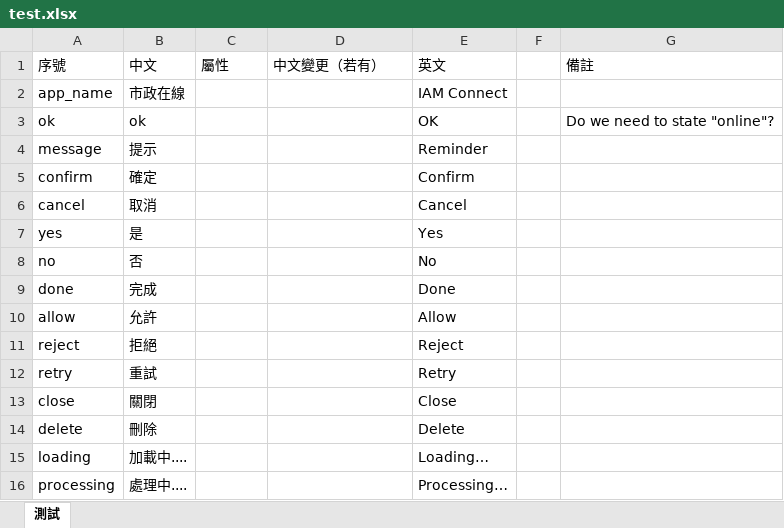
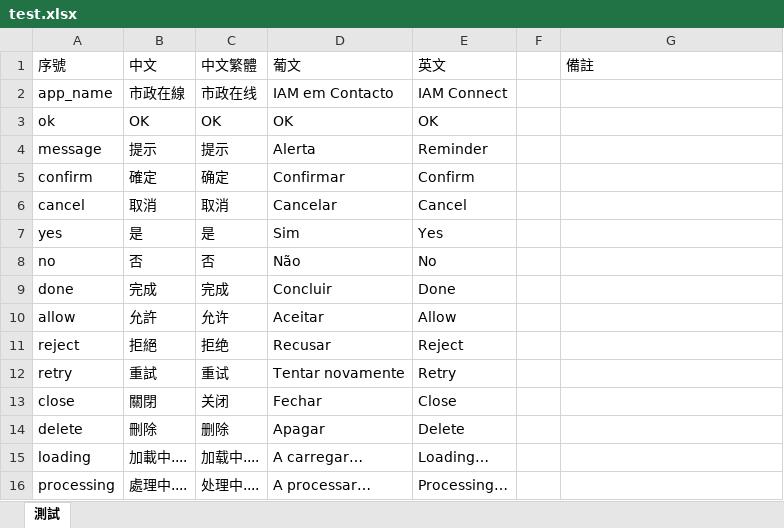
Before and after one commit to asaxie/tranjs, an Excel workbook: input/test.xlsx, sheet 測試, drawn as a sheet; only a part is shown; values as stored, in another font and other column widths than the file's, no cell formats; conditional formats not drawn; the diff covers the shown part only; the diff names each change by its address in the sheet, - before the commit and + after, or states it on an @@ line.

```diff
--- a/input/test.xlsx (sheet 測試)
+++ b/input/test.xlsx (sheet 測試)
-C1: 屬性
+C1: 中文繁體
-D1: 中文變更（若有）
+D1: 葡文
-C2 (中文繁體): (empty)
+C2 (中文繁體): 市政在线
-D2 (葡文): (empty)
+D2 (葡文): IAM em Contacto
-B3 (中文): ok
+B3 (中文): OK
-C3 (中文繁體): (empty)
+C3 (中文繁體): OK
-D3 (葡文): (empty)
+D3 (葡文): OK
-G3 (備註): Do we need to state "online"?
+G3 (備註): (empty)
-C4 (中文繁體): (empty)
+C4 (中文繁體): 提示
-D4 (葡文): (empty)
+D4 (葡文): Alerta
-C5 (中文繁體): (empty)
+C5 (中文繁體): 确定
-D5 (葡文): (empty)
+D5 (葡文): Confirmar
-C6 (中文繁體): (empty)
+C6 (中文繁體): 取消
-D6 (葡文): (empty)
+D6 (葡文): Cancelar
-C7 (中文繁體): (empty)
+C7 (中文繁體): 是
-D7 (葡文): (empty)
+D7 (葡文): Sim
-C8 (中文繁體): (empty)
+C8 (中文繁體): 否
-D8 (葡文): (empty)
+D8 (葡文): Não
-C9 (中文繁體): (empty)
+C9 (中文繁體): 完成
-D9 (葡文): (empty)
+D9 (葡文): Concluir
-C10 (中文繁體): (empty)
+C10 (中文繁體): 允许
-D10 (葡文): (empty)
+D10 (葡文): Aceitar
-C11 (中文繁體): (empty)
+C11 (中文繁體): 拒绝
-D11 (葡文): (empty)
+D11 (葡文): Recusar
-C12 (中文繁體): (empty)
+C12 (中文繁體): 重试
-D12 (葡文): (empty)
+D12 (葡文): Tentar novamente
-C13 (中文繁體): (empty)
+C13 (中文繁體): 关闭
-D13 (葡文): (empty)
+D13 (葡文): Fechar
-C14 (中文繁體): (empty)
+C14 (中文繁體): 删除
-D14 (葡文): (empty)
+D14 (葡文): Apagar
-C15 (中文繁體): (empty)
+C15 (中文繁體): 加载中....
-D15 (葡文): (empty)
+D15 (葡文): A carregar…
-C16 (中文繁體): (empty)
+C16 (中文繁體): 处理中....
-D16 (葡文): (empty)
+D16 (葡文): A processar…
```
Also changed, not shown: 1 added row, 96 removed rows and 695 edited cells elsewhere in this sheet, cell formats, 16 other files.
